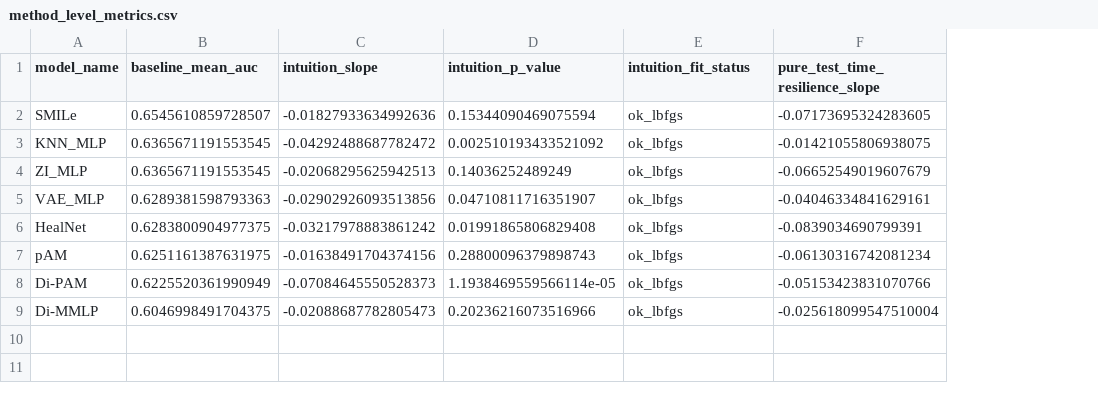
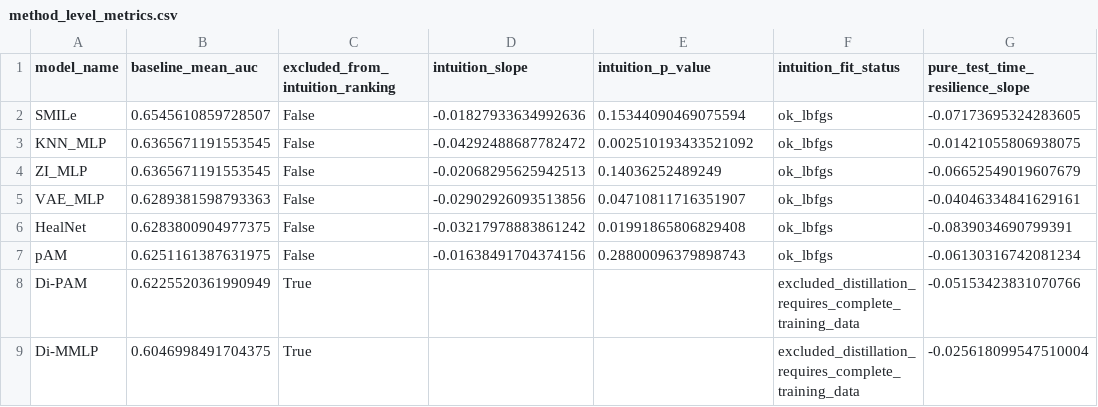
Before and after one commit to marcalvi/M3trics, a CSV file: analysis/MM_decay_analysis_outputs/mmCRC_OS_21_label/global/retrainfalse/method_level_metrics.csv, drawn as a sheet; only a part is shown; addresses are those after the commit; the diff names each change by its address in the sheet, - before the commit and + after, or states it on an @@ line.

```diff
--- a/analysis/MM_decay_analysis_outputs/mmCRC_OS_21_label/global/retrainfalse/method_level_metrics.csv
+++ b/analysis/MM_decay_analysis_outputs/mmCRC_OS_21_label/global/retrainfalse/method_level_metrics.csv
+column C (excluded_from_intuition_ranking), rows 2-9: False | False | False | False | False | False | True | True
-D8 (intuition_slope): -0.07084645550528373
+D8 (intuition_slope): (empty)
-E8 (intuition_p_value): 1.1938469559566114e-05
+E8 (intuition_p_value): (empty)
-F8:F9 (intuition_fit_status): ok_lbfgs
+F8:F9 (intuition_fit_status): excluded_distillation_requires_complete_training_data
-D9 (intuition_slope): -0.02088687782805473
+D9 (intuition_slope): (empty)
-E9 (intuition_p_value): 0.20236216073516966
+E9 (intuition_p_value): (empty)
```
Also changed, not shown: analysis/fixed_dataset_analysis_outputs/mmCRC_OS_21_label/retrainfalse/fixed_dataset_method_condition_summary.csv, analysis/fixed_dataset_analysis_outputs/mmCRC_OS_21_label/retrainfalse/fixed_dataset_method_summary.csv, 22 other files.
